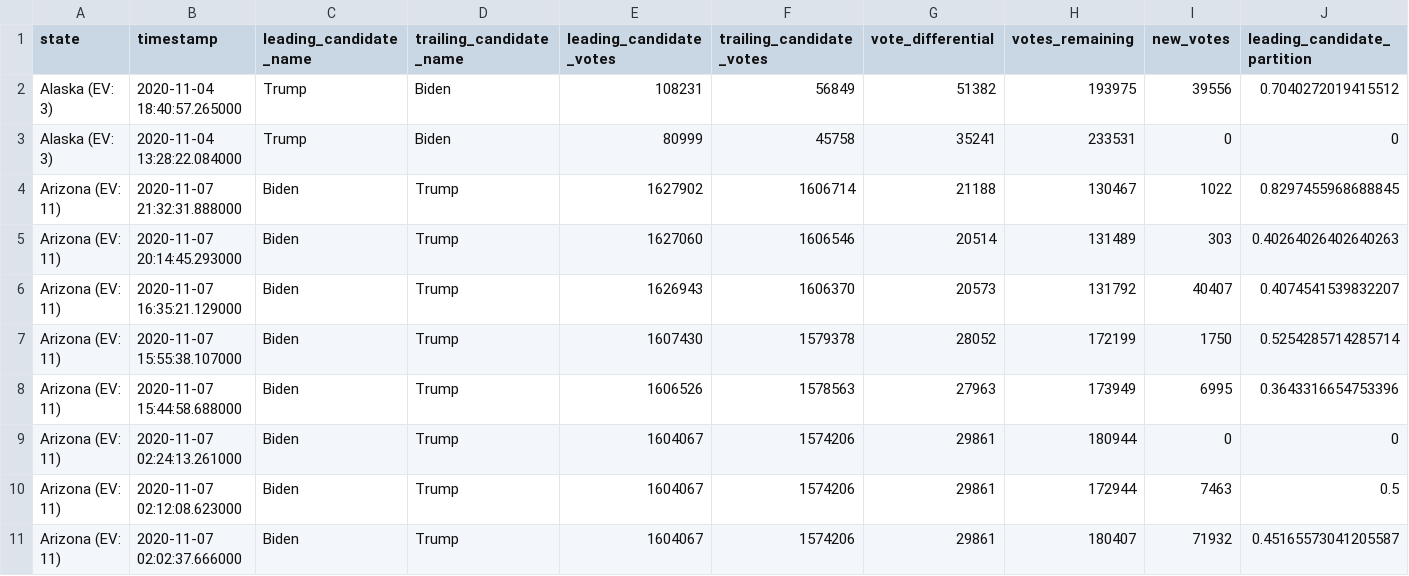
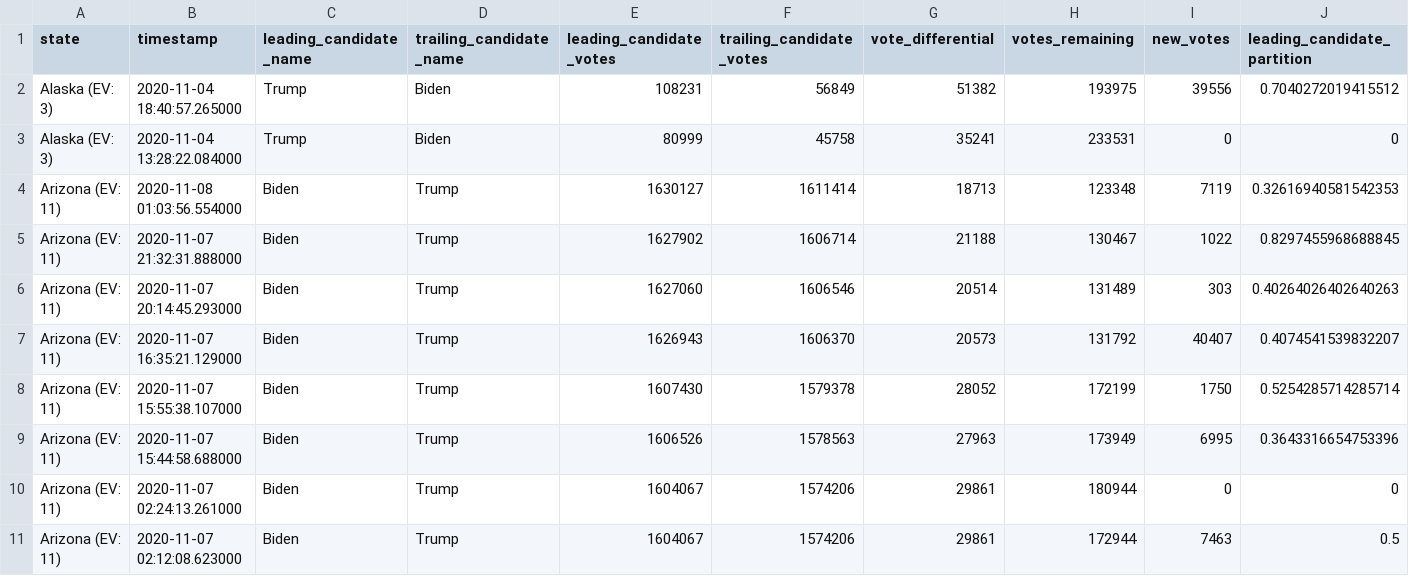
Before and after one commit to DanSimon/nyt-2020-election-scraper, a CSV file: battleground-state-changes.csv, drawn as a sheet; only a part is shown; the shorter side is filled out with more unchanged rows; rows hold the shown columns only; the diff names each change by its address in the sheet, - before the commit and + after, or states it on an @@ line.

```diff
--- a/battleground-state-changes.csv
+++ b/battleground-state-changes.csv
+row 4: Arizona (EV: 11) | 2020-11-08 01:03:56.554000 | Biden | Trump | 1630127 | 1611414 | 18713 | 123348 | 7119 | 0.32616940581542353
```
Also changed, not shown: 4 other files.
